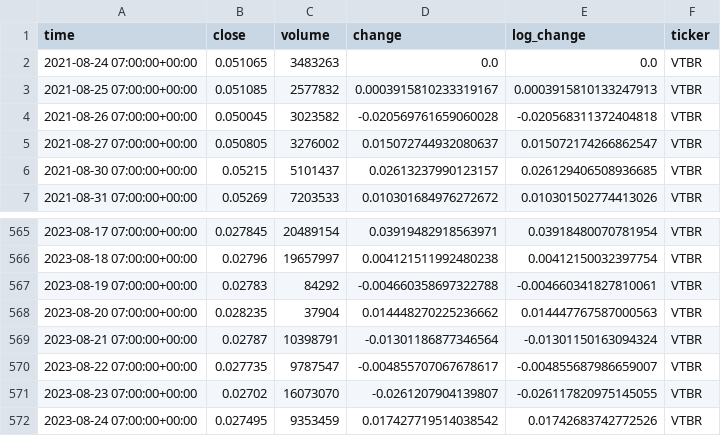
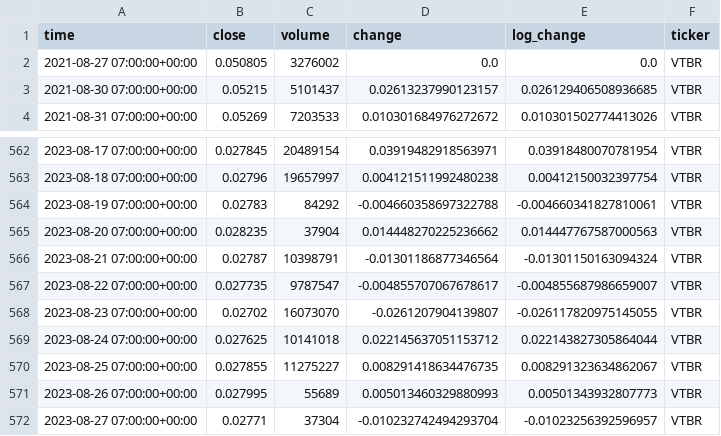
Before and after one commit to DefaultMaxim/event-study-methodology, a CSV file: data_import/datasets/share8.csv, drawn as a sheet; only a part is shown, gaps mark what is left out.

```diff
--- a/data_import/datasets/share8.csv
+++ b/data_import/datasets/share8.csv
@@ -1,6 +1,3 @@
 time,close,volume,change,log_change,ticker
-2021-08-24 07:00:00+00:00,0.051065,3483263,0.0,0.0,VTBR
-2021-08-25 07:00:00+00:00,0.051085,2577832,0.0003915810233319167,0.0003915810133247913,VTBR
-2021-08-26 07:00:00+00:00,0.050045,3023582,-0.020569761659060028,-0.020568311372404818,VTBR
-2021-08-27 07:00:00+00:00,0.050805,3276002,0.015072744932080637,0.015072174266862547,VTBR
+2021-08-27 07:00:00+00:00,0.050805,3276002,0.0,0.0,VTBR
 2021-08-30 07:00:00+00:00,0.05215,5101437,0.02613237990123157,0.026129406508936685,VTBR
@@ -571,2 +568,5 @@ time,close,volume,change,log_change,ticker
 2023-08-23 07:00:00+00:00,0.02702,16073070,-0.0261207904139807,-0.026117820975145055,VTBR
-2023-08-24 07:00:00+00:00,0.027495,9353459,0.017427719514038542,0.01742683742772526,VTBR
+2023-08-24 07:00:00+00:00,0.027625,10141018,0.022145637051153712,0.022143827305864044,VTBR
+2023-08-25 07:00:00+00:00,0.027855,11275227,0.008291418634476735,0.008291323634862067,VTBR
+2023-08-26 07:00:00+00:00,0.027995,55689,0.005013460329880993,0.00501343932807773,VTBR
+2023-08-27 07:00:00+00:00,0.02771,37304,-0.010232742494293704,-0.01023256392596957,VTBR
```
Also changed, not shown: data_import/datasets/change_portfolio.csv, data_import/datasets/share10.csv, 5 other files.
